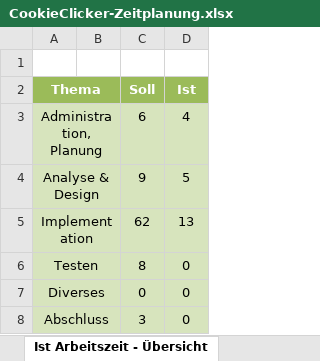
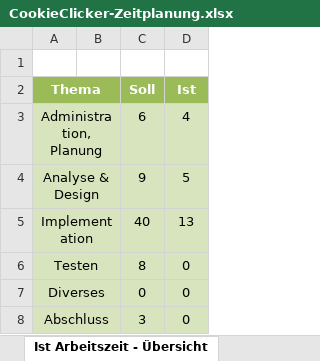
Before and after one commit to Lenoxy/cookie-clicker-2.0, an Excel workbook: doc/CookieClicker-Zeitplanung.xlsx, sheet Ist Arbeitszeit - Übersicht, drawn as a sheet; values as stored, in another font and other column widths than the file's, no borders; charts and pictures not drawn; the diff names each change by its address in the sheet, - before the commit and + after, or states it on an @@ line.

```diff
--- a/doc/CookieClicker-Zeitplanung.xlsx (sheet Ist Arbeitszeit - Übersicht)
+++ b/doc/CookieClicker-Zeitplanung.xlsx (sheet Ist Arbeitszeit - Übersicht)
-C5 (Soll): 62
+C5 (Soll): 40
```
Also changed, not shown: sheet Zeitplanung, charts or pictures, 3 other files.
